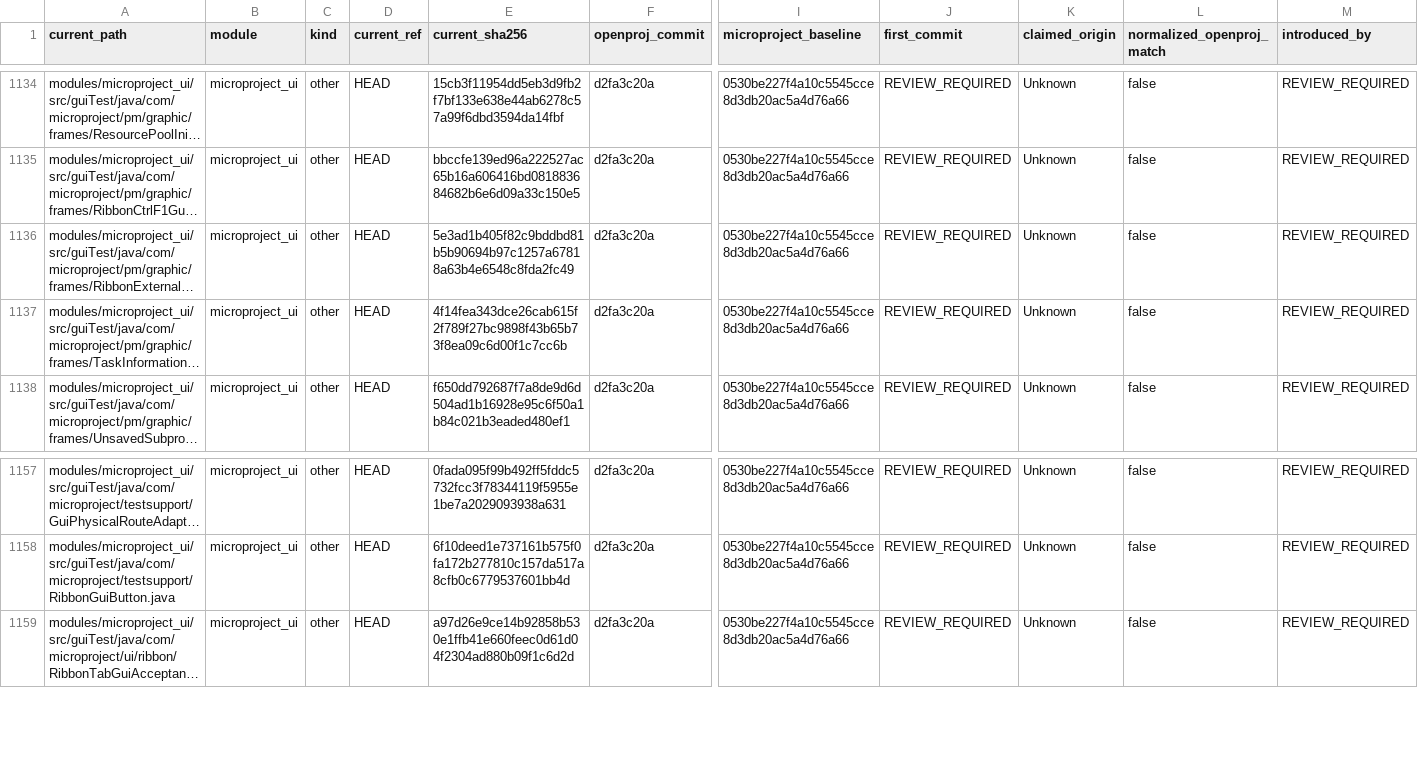
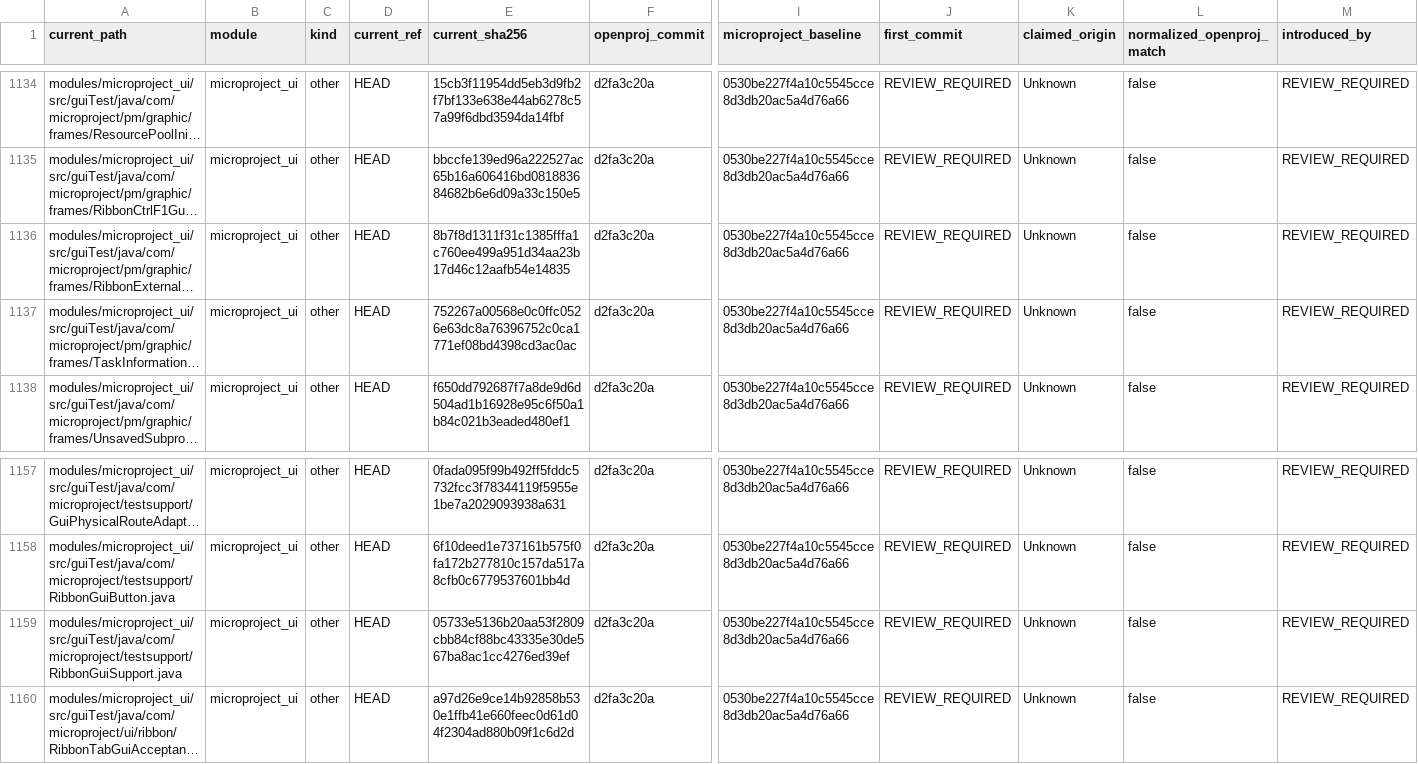
Before and after one commit to humphreylee/microProject, a CSV file: docs/legal/license-provenance.csv, drawn as a sheet; only a part is shown, gaps mark what is left out; long unchanged cells end in …; rows hold the shown columns only; the diff names each change by its address in the sheet, - before the commit and + after, or states it on an @@ line.

Commit message:
Fix Flamingo ribbon GUI acceptance routes

```diff
--- a/docs/legal/license-provenance.csv
+++ b/docs/legal/license-provenance.csv
-E1136 (current_sha256): 5e3ad1b405f82c9bddbd81b5b90694b97c1257a67818a63b4e6548c8fda2fc49
+E1136 (current_sha256): 8b7f8d1311f31c1385fffa1c760ee499a951d34aa23b17d46c12aafb54e14835
-E1137 (current_sha256): 4f14fea343dce26cab615f2f789f27bc9898f43b65b73f8ea09c6d00f1c7cc6b
+E1137 (current_sha256): 752267a00568e0c0ffc0526e63dc8a76396752c0ca1771ef08bd4398cd3ac0ac
+row 1159: modules/microproject_ui/src/guiTest/java/com/microproject/testsupport/RibbonGuiSupport.java | microproject_ui | other | HEAD | 05733e5136b20aa53f2809cbb84cf88bc43335e30de567ba8ac1cc4276ed39ef | d2fa3c20a | 0530be227f4a10c5545cce8d3db20ac5a4d76a66 | REVIEW_REQUIRED | Unknown | false | REVIEW_REQUIRED
```
Also changed, not shown: 8 other files.
